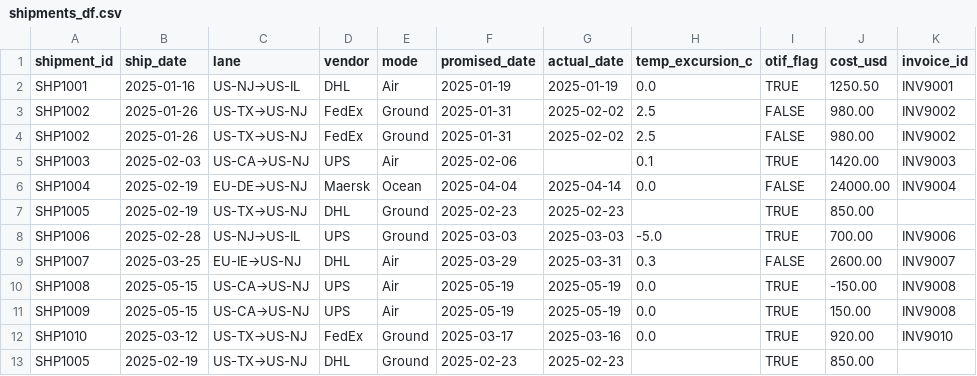
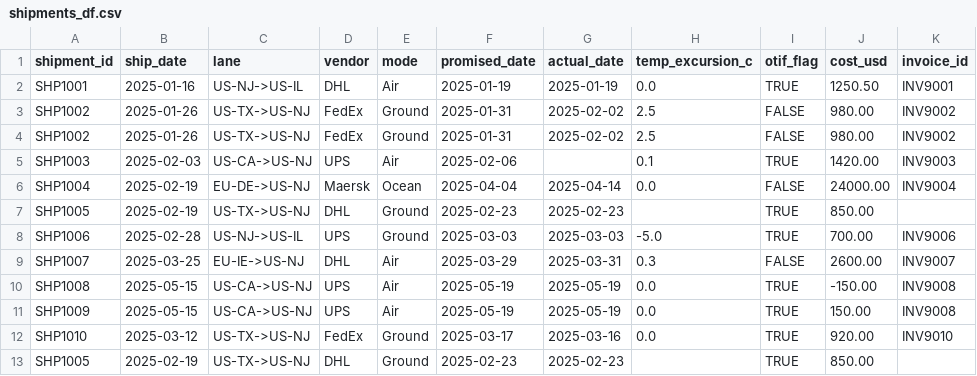
Before and after one commit to krishna-gramener/data-quality-analyzer, a CSV file: dataset/shipments_df.csv, drawn as a sheet; only a part is shown; the diff names each change by its address in the sheet, - before the commit and + after, or states it on an @@ line.

Commit message:
updated shipments.df data

```diff
--- a/dataset/shipments_df.csv
+++ b/dataset/shipments_df.csv
-C2 (lane): US-NJ→US-IL
+C2 (lane): US-NJ->US-IL
-C3:C4 (lane): US-TX→US-NJ
+C3:C4 (lane): US-TX->US-NJ
-C5 (lane): US-CA→US-NJ
+C5 (lane): US-CA->US-NJ
-C6 (lane): EU-DE→US-NJ
+C6 (lane): EU-DE->US-NJ
-C7 (lane): US-TX→US-NJ
+C7 (lane): US-TX->US-NJ
-C8 (lane): US-NJ→US-IL
+C8 (lane): US-NJ->US-IL
-C9 (lane): EU-IE→US-NJ
+C9 (lane): EU-IE->US-NJ
-C10:C11 (lane): US-CA→US-NJ
+C10:C11 (lane): US-CA->US-NJ
-C12:C13 (lane): US-TX→US-NJ
+C12:C13 (lane): US-TX->US-NJ
```
